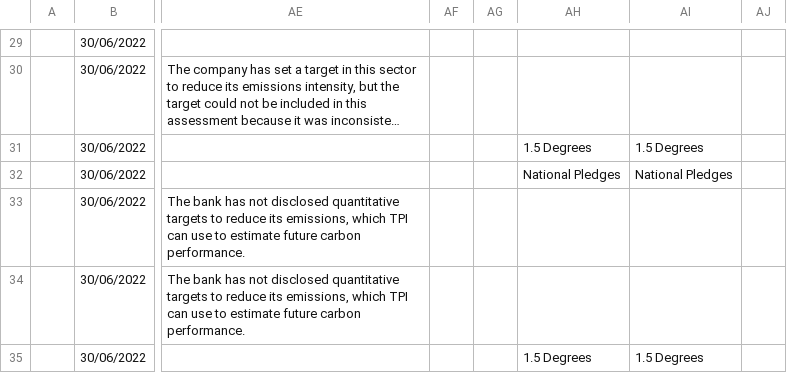
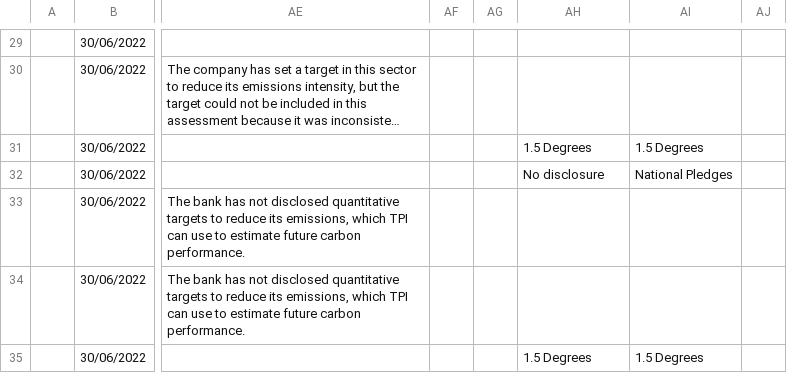
Before and after one commit to Vizzuality/laws_and_pathways, a CSV file: db/seeds/tpi/bank-cp-assessments-2025.csv, drawn as a sheet; only a part is shown, gaps mark what is left out; long unchanged cells end in …; the diff names each change by its address in the sheet, - before the commit and + after, or states it on an @@ line.

Commit message:
refactoring: Adding No disclosure CP::Alignment

```diff
--- a/db/seeds/tpi/bank-cp-assessments-2025.csv
+++ b/db/seeds/tpi/bank-cp-assessments-2025.csv
-AH32: National Pledges
+AH32: No disclosure
```
Also changed, not shown: 2 other files.
